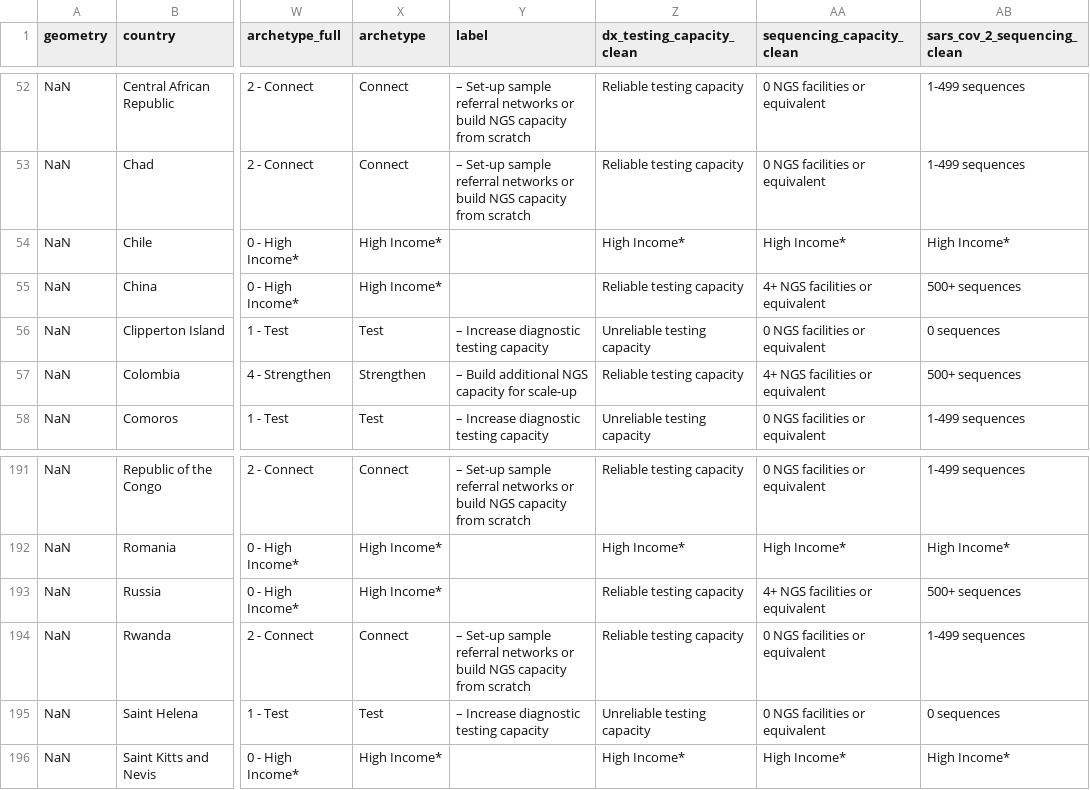
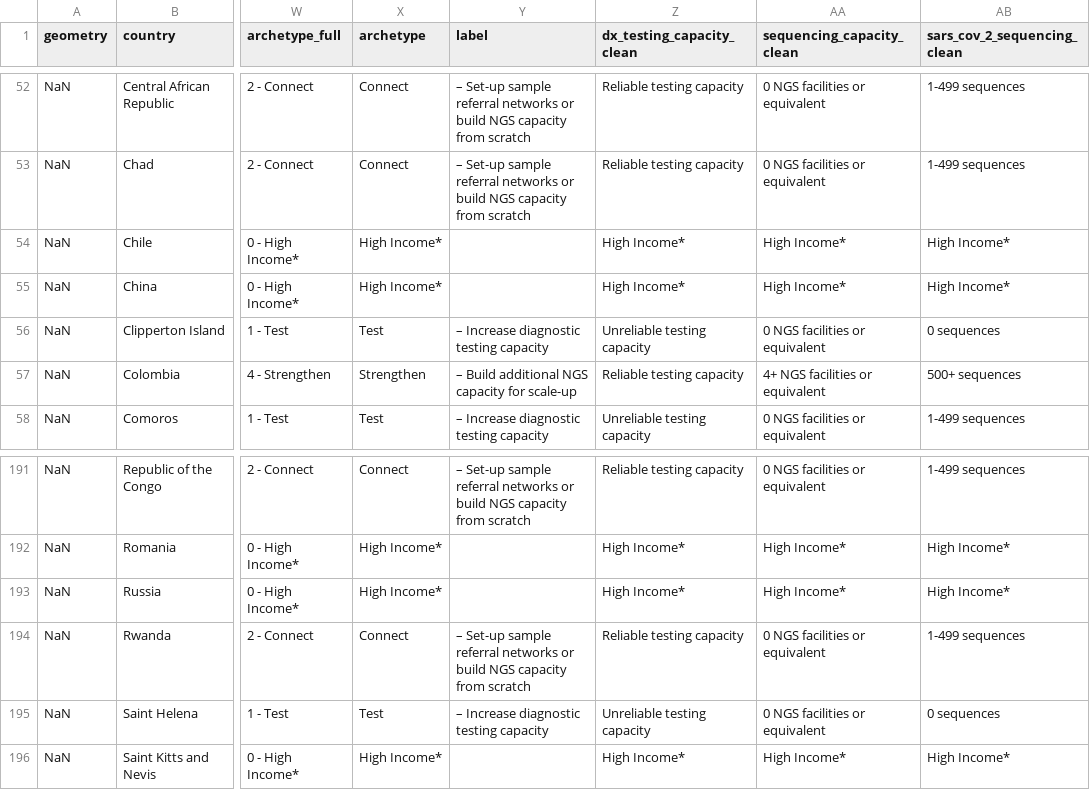
Before and after one commit to rockfound/ppi-flourish-charts, a CSV file: data/find_map.csv, drawn as a sheet; only a part is shown, gaps mark what is left out; the diff names each change by its address in the sheet, - before the commit and + after, or states it on an @@ line.

Commit message:
Pushed from Domino: https://domino.rockfound.org/u/npoland/gisaid-metadata/runs/611589b91c76dc0b9c1291e3

```diff
--- a/data/find_map.csv
+++ b/data/find_map.csv
-Z55 (dx_testing_capacity_clean): Reliable testing capacity
+Z55 (dx_testing_capacity_clean): High Income*
-AA55 (sequencing_capacity_clean): 4+ NGS facilities or equivalent
+AA55 (sequencing_capacity_clean): High Income*
-AB55 (sars_cov_2_sequencing_clean): 500+ sequences
+AB55 (sars_cov_2_sequencing_clean): High Income*
-Z193 (dx_testing_capacity_clean): Reliable testing capacity
+Z193 (dx_testing_capacity_clean): High Income*
-AA193 (sequencing_capacity_clean): 4+ NGS facilities or equivalent
+AA193 (sequencing_capacity_clean): High Income*
-AB193 (sars_cov_2_sequencing_clean): 500+ sequences
+AB193 (sars_cov_2_sequencing_clean): High Income*
```
